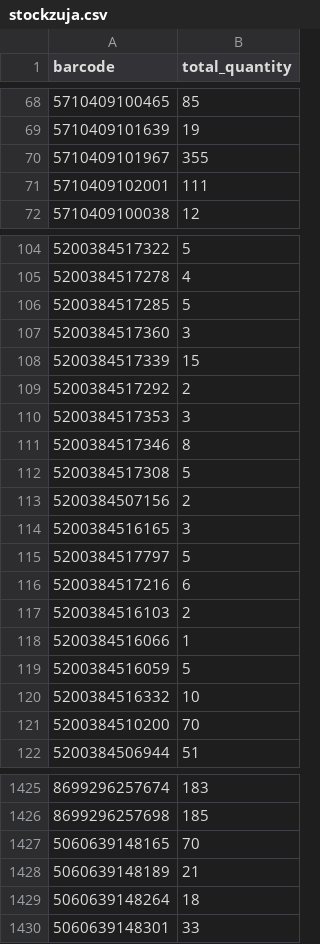
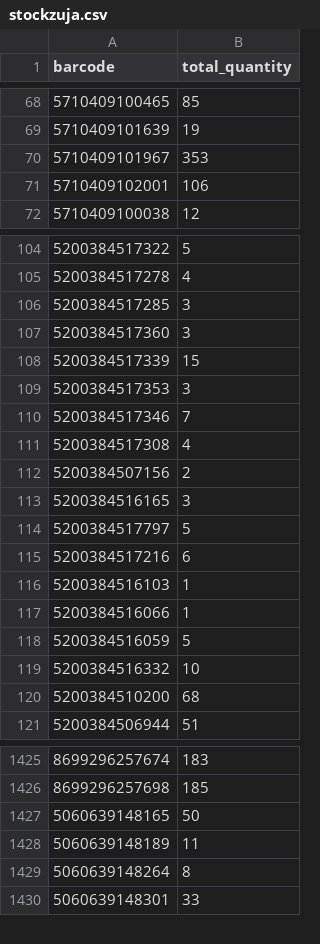
Before and after one commit to mbtylla/varle-xml, a CSV file: stockzuja.csv, drawn as a sheet; only a part is shown, gaps mark what is left out; removed rows and columns are numbered as before the commit, all else as after; the diff covers the shown part only; the diff names each change by its address in the sheet, - before the commit and + after, or states it on an @@ line.

```diff
--- a/stockzuja.csv
+++ b/stockzuja.csv
-B70 (total_quantity): 355
+B70 (total_quantity): 353
-B71 (total_quantity): 111
+B71 (total_quantity): 106
-B106 (total_quantity): 5
+B106 (total_quantity): 3
-row 109: 5200384517292 | 2
-B110 (total_quantity): 8
+B110 (total_quantity): 7
-B111 (total_quantity): 5
+B111 (total_quantity): 4
-B116 (total_quantity): 2
+B116 (total_quantity): 1
-B120 (total_quantity): 70
+B120 (total_quantity): 68
-B1427 (total_quantity): 70
+B1427 (total_quantity): 50
-B1428 (total_quantity): 21
+B1428 (total_quantity): 11
-B1429 (total_quantity): 18
+B1429 (total_quantity): 8
```
Also changed, not shown: 2 added rows, 1 removed row and 37 edited cells elsewhere in this file, 2 other files.
